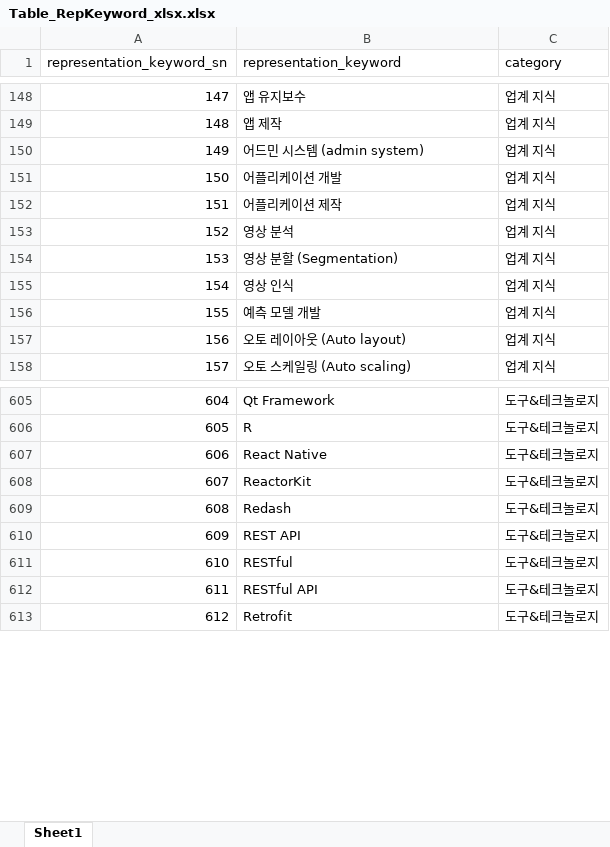
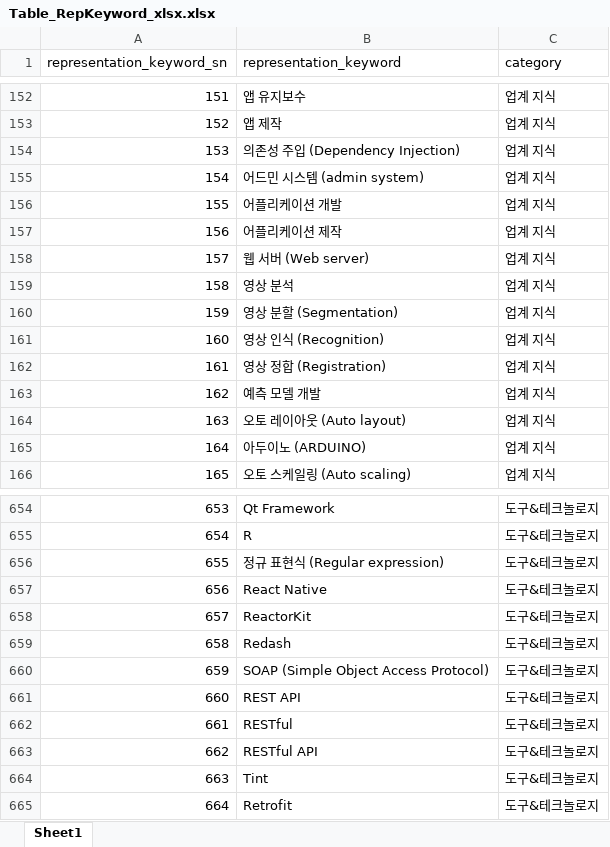
Before and after one commit to whdgk227/kw-search-demo, an Excel workbook: keyword_table/xlsx/Table_RepKeyword_xlsx.xlsx, sheet Sheet1, drawn as a sheet; only a part is shown, gaps mark what is left out; values as stored, in another font and other column widths than the file's, no borders; addresses are those after the commit; the diff covers the shown part only; the diff names each change by its address in the sheet, - before the commit and + after, or states it on an @@ line.

```diff
--- a/keyword_table/xlsx/Table_RepKeyword_xlsx.xlsx (sheet Sheet1)
+++ b/keyword_table/xlsx/Table_RepKeyword_xlsx.xlsx (sheet Sheet1)
@@ column A (representation_keyword_sn) renumbered between rows 67 and 778 @@
+row 154: 153 | 의존성 주입 (Dependency Injection) | 업계 지식
+row 158: 157 | 웹 서버 (Web server) | 업계 지식
-B161 (representation_keyword): 영상 인식
+B161 (representation_keyword): 영상 인식 (Recognition)
+row 162: 161 | 영상 정합 (Registration) | 업계 지식
+row 165: 164 | 아두이노 (ARDUINO) | 업계 지식
+row 656: 655 | 정규 표현식 (Regular expression) | 도구&테크놀로지
+row 660: 659 | SOAP (Simple Object Access Protocol) | 도구&테크놀로지
+row 664: 663 | Tint | 도구&테크놀로지
```
Also changed, not shown: 49 added rows, 1 removed row, 1 moved row and 4 edited cells elsewhere in this sheet, keyword_table/xlsx/Table_SearchingKeyword_xlsx.xlsx.
